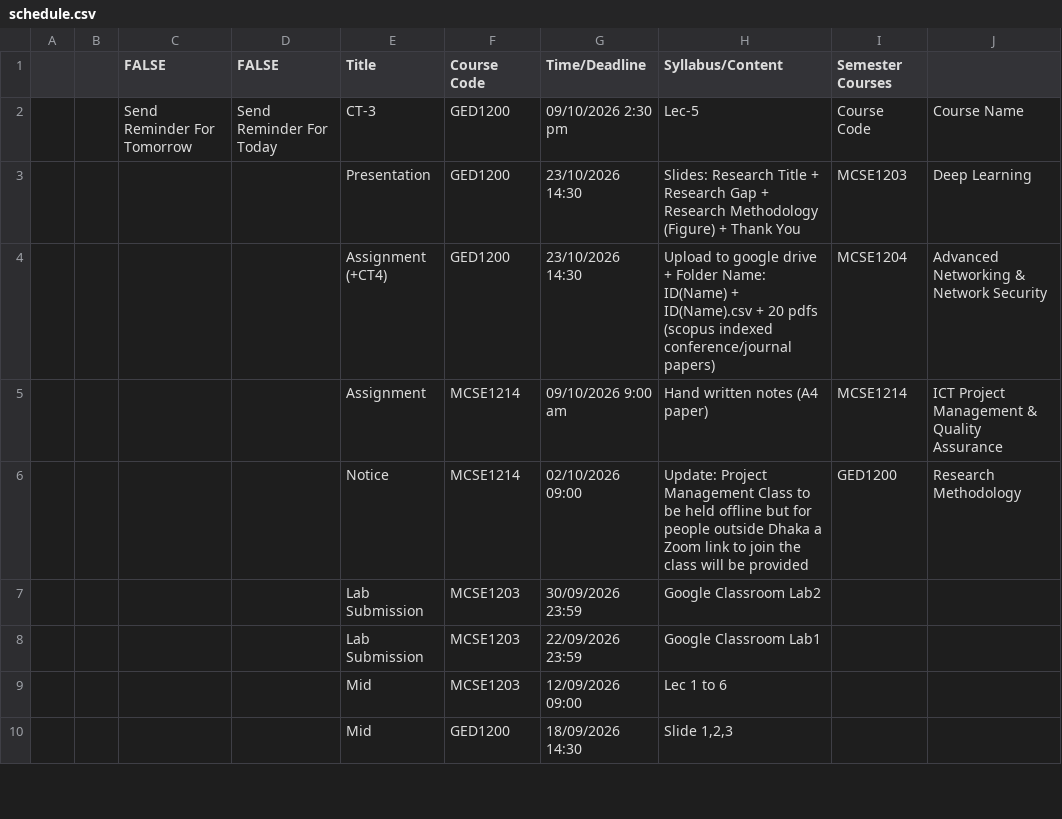
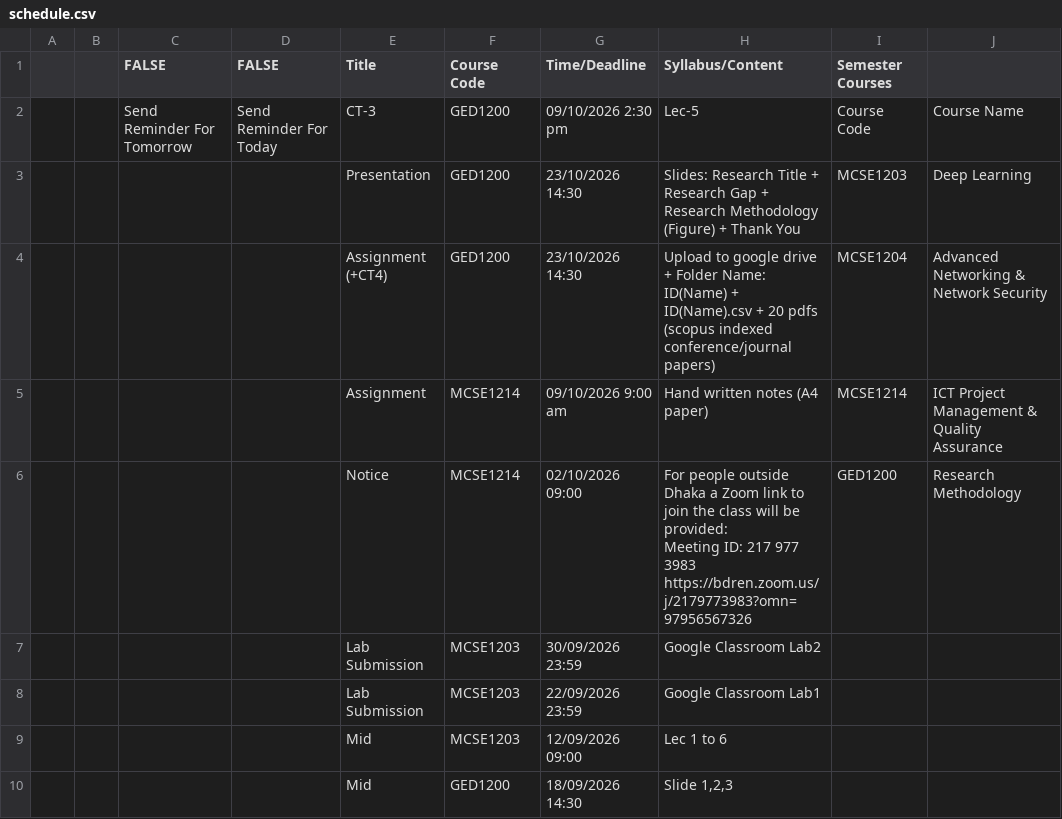
Before and after one commit to rabeyabinteali/MCSE2026, a CSV file: data/schedule.csv, drawn as a sheet; only a part is shown.

Commit message:
chore: sync schedule 2026-10-02 03:39 UTC

```diff
--- a/data/schedule.csv
+++ b/data/schedule.csv
@@ -5,3 +5,7 @@
 ,,,,Assignment ,MCSE1214,09/10/2026 9:00 am,Hand written notes (A4 paper),MCSE1214,ICT Project Management & Quality Assurance
-,,,,Notice ,MCSE1214,02/10/2026 09:00,Update:  Project Management Class to be held offline but for people outside Dhaka a Zoom link to join the class will be provided,GED1200,Research Methodology
+,,,,Notice ,MCSE1214,02/10/2026 09:00,"For people outside Dhaka a Zoom link to join the class will be provided:
+
+Meeting ID: 217 977 3983
+
+https://bdren.zoom.us/j/2179773983?omn=97956567326",GED1200,Research Methodology
 ,,,,Lab Submission ,MCSE1203,30/09/2026 23:59,Google Classroom Lab2,,
```
